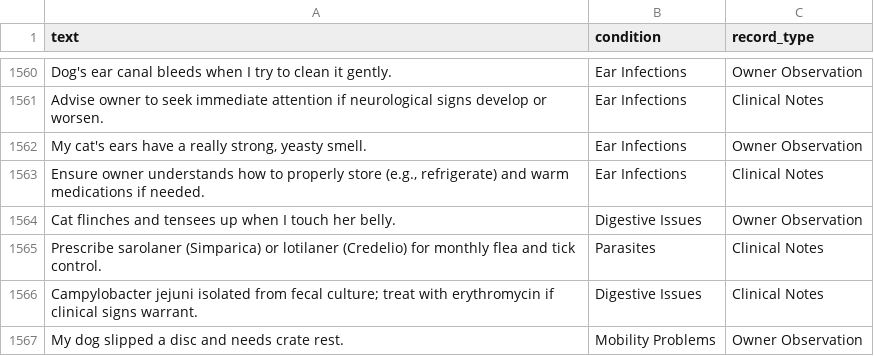
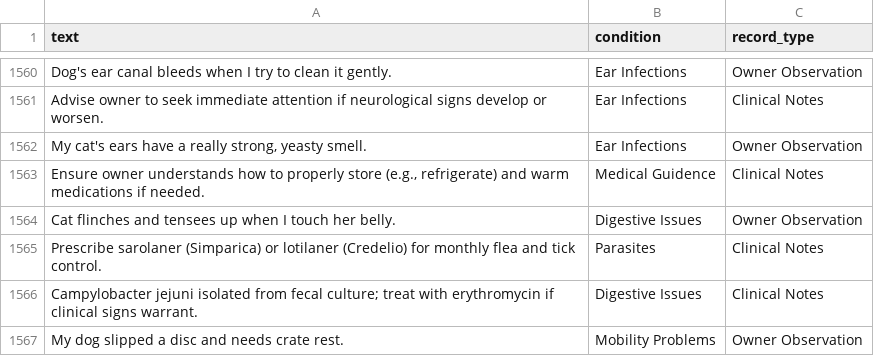
Before and after one commit to dastakfatemeh/pet_vetClinic, a CSV file: Raw_Data/pet-health-symptoms-dataset.csv, drawn as a sheet; only a part is shown, gaps mark what is left out.

```diff
--- a/Raw_Data/pet-health-symptoms-dataset.csv
+++ b/Raw_Data/pet-health-symptoms-dataset.csv
@@ -1562,3 +1562,3 @@ Advise owner to seek immediate attention if neurological signs develop or worsen
 "My cat's ears have a really strong, yeasty smell.",Ear Infections,Owner Observation
-"Ensure owner understands how to properly store (e.g., refrigerate) and warm medications if needed.",Ear Infections,Clinical Notes
+"Ensure owner understands how to properly store (e.g., refrigerate) and warm medications if needed.",Medical Guidence,Clinical Notes
 Cat flinches and tensees up when I touch her belly.,Digestive Issues,Owner Observation
```
Also changed, not shown: 5 other files.
